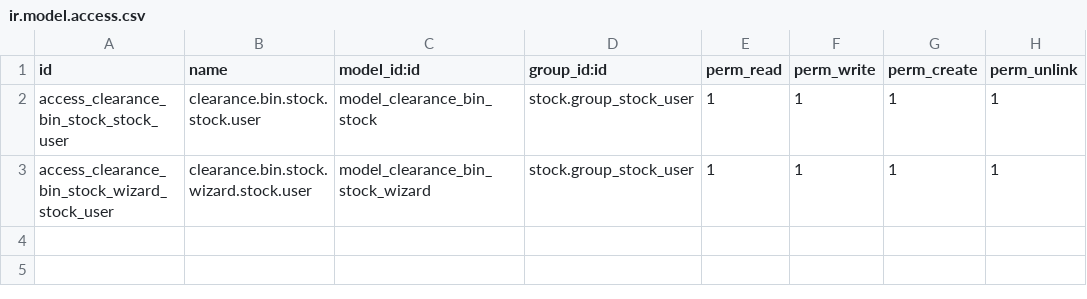
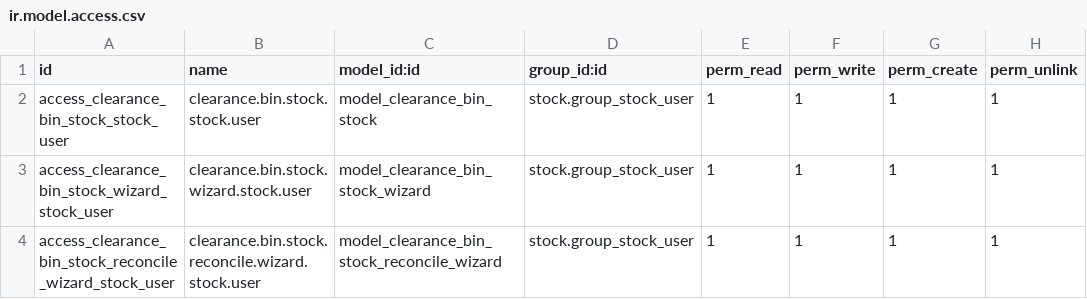
Before and after one commit to Strideeurope/odoo-reservation_test-build, a CSV file: addons/clearance_reservation/security/ir.model.access.csv, drawn as a sheet; the diff names each change by its address in the sheet, - before the commit and + after, or states it on an @@ line.

```diff
--- a/addons/clearance_reservation/security/ir.model.access.csv
+++ b/addons/clearance_reservation/security/ir.model.access.csv
+row 4: access_clearance_bin_stock_reconcile_wizard_stock_user | clearance.bin.stock.reconcile.wizard.stock.user | model_clearance_bin_stock_reconcile_wizard | stock.group_stock_user | 1 | 1 | 1 | 1
```
Also changed, not shown: 6 other files.
